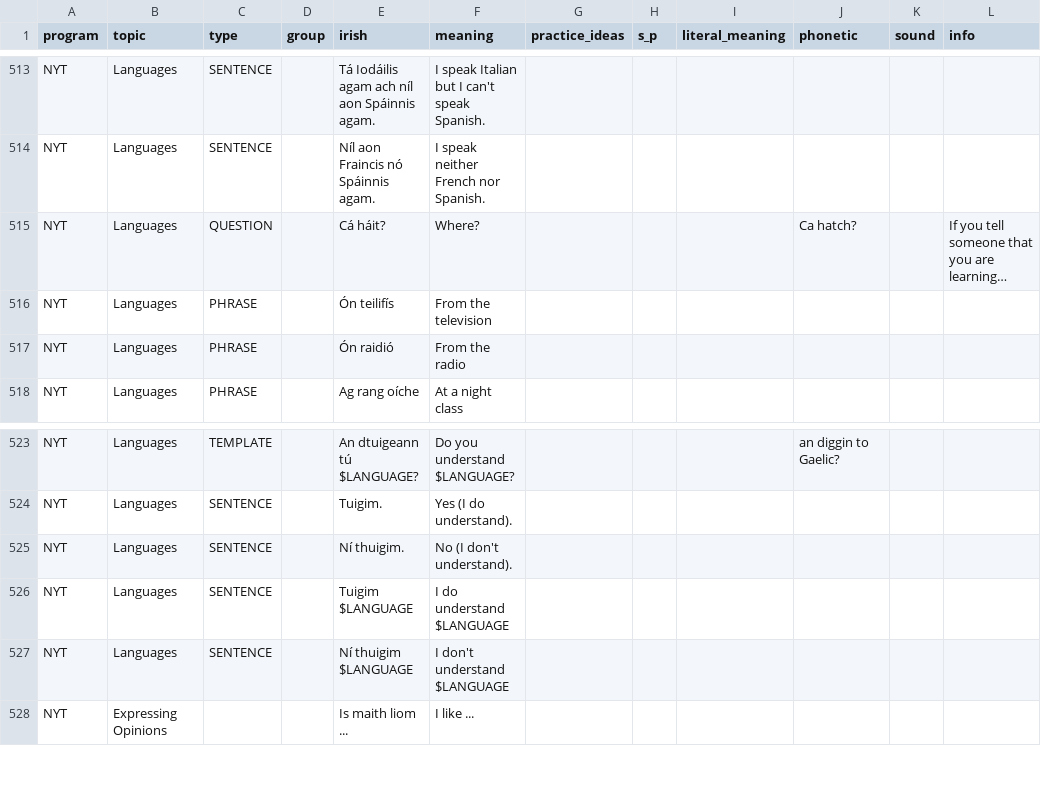
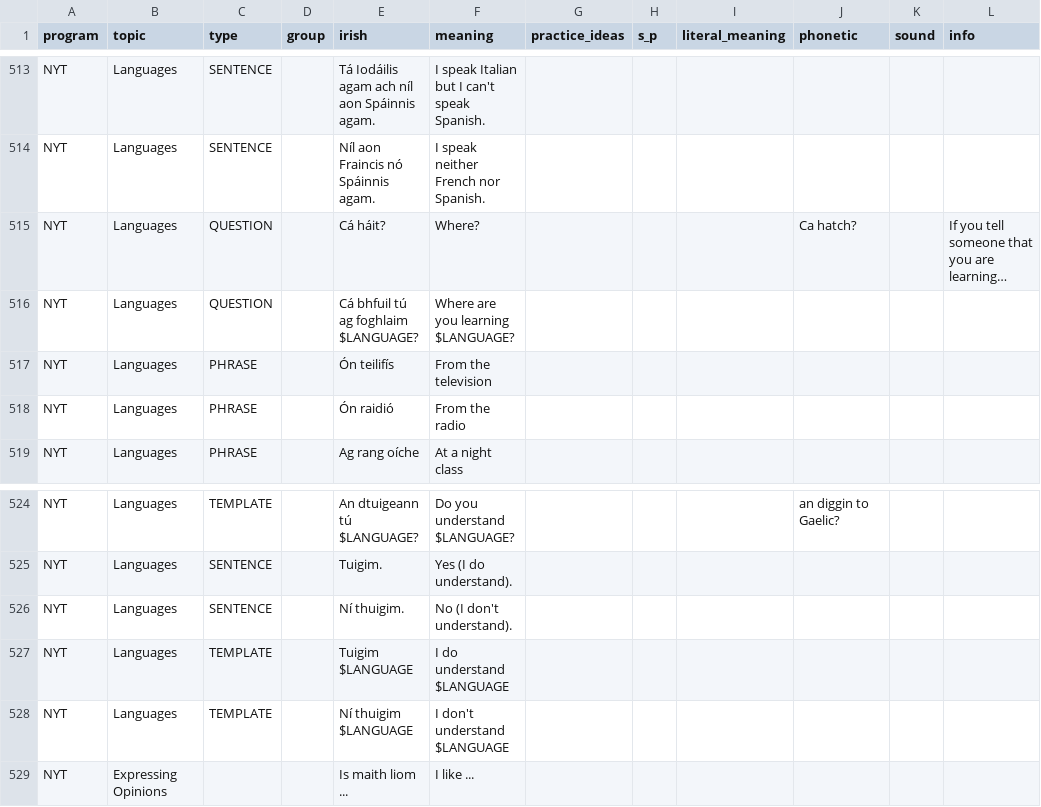
Before and after one commit to michaelw730/irish, a CSV file: vocab.csv, drawn as a sheet; only a part is shown, gaps mark what is left out; long unchanged cells end in …; addresses are those after the commit; the diff names each change by its address in the sheet, - before the commit and + after, or states it on an @@ line.

```diff
--- a/vocab.csv
+++ b/vocab.csv
+row 516: NYT | Languages | QUESTION |  | Cá bhfuil tú ag foghlaim $LANGUAGE? | Where are you learning $LANGUAGE?
-C527:C528 (type): SENTENCE
+C527:C528 (type): TEMPLATE
```
Also changed, not shown: 1 other file.
